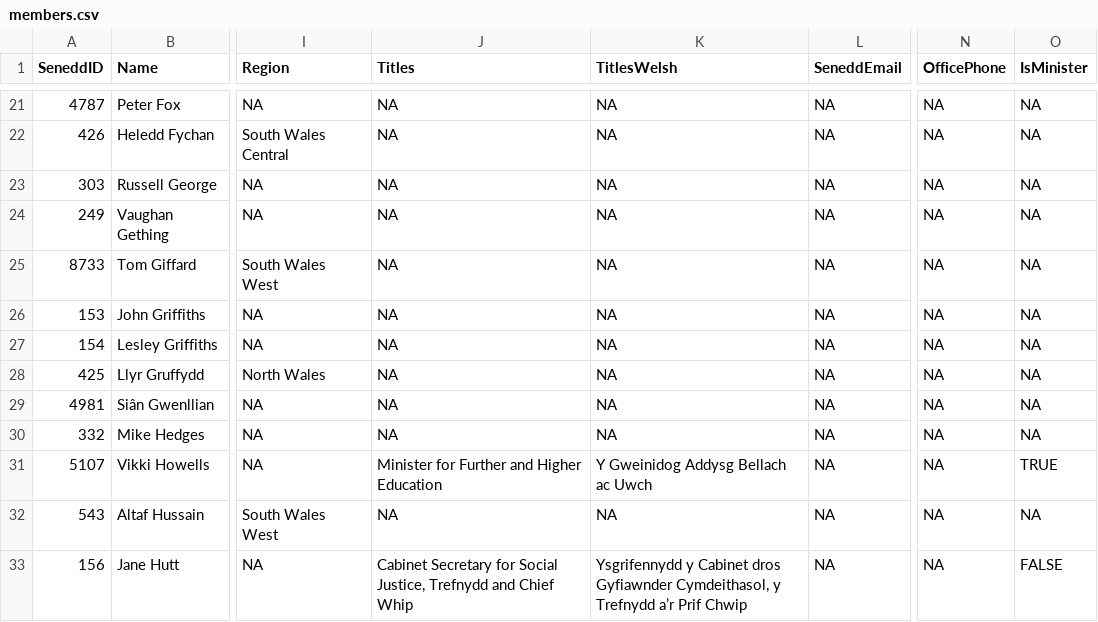
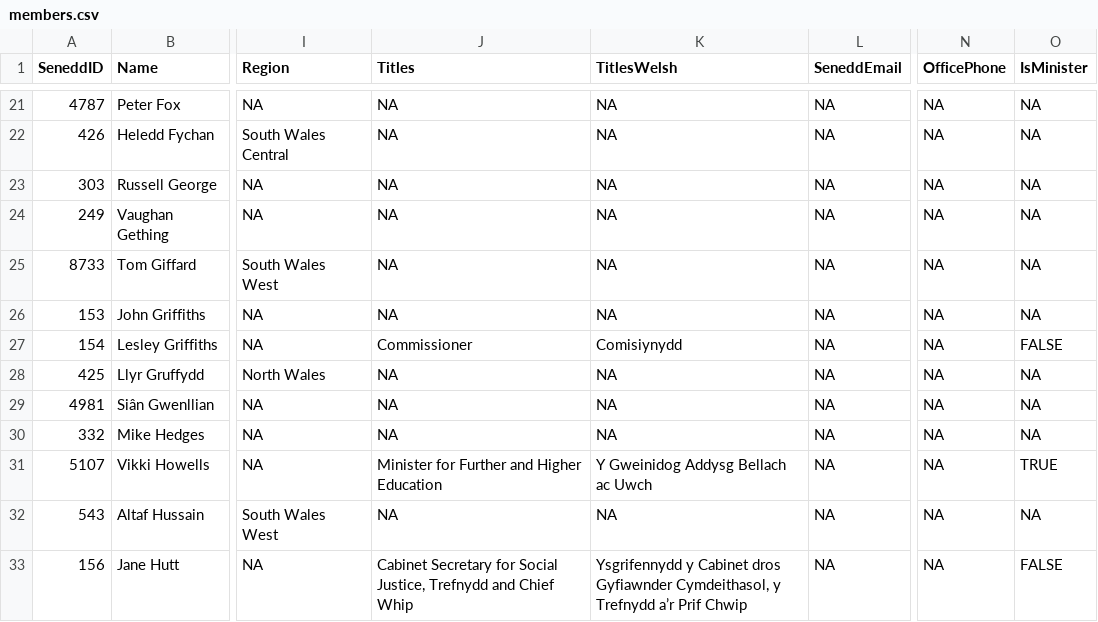
Before and after one commit to stupidpupil/senedd_scraper, a CSV file: members.csv, drawn as a sheet; only a part is shown, gaps mark what is left out; the diff names each change by its address in the sheet, - before the commit and + after, or states it on an @@ line.

```diff
--- a/members.csv
+++ b/members.csv
-J27 (Titles): NA
+J27 (Titles): Commissioner
-K27 (TitlesWelsh): NA
+K27 (TitlesWelsh): Comisiynydd
-O27 (IsMinister): NA
+O27 (IsMinister): FALSE
```
Also changed, not shown: 1 other file.
